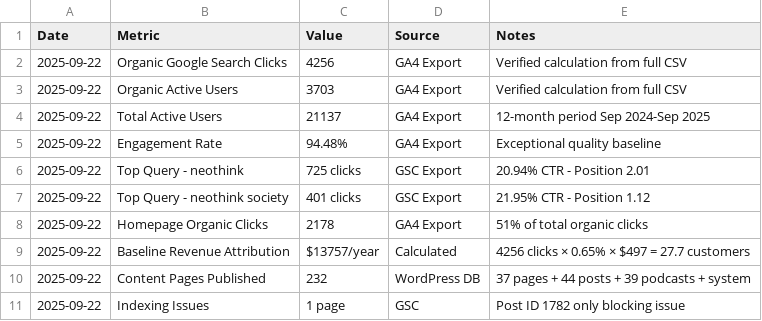
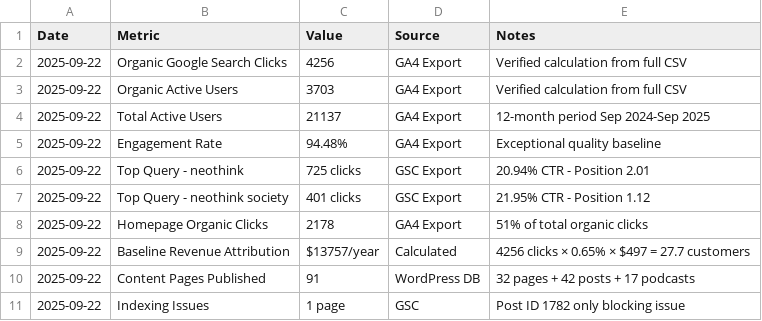
Before and after one commit to neothink-society/neothink.com, a CSV file: data/metrics.csv, drawn as a sheet.

```diff
--- a/data/metrics.csv
+++ b/data/metrics.csv
@@ -9,3 +9,3 @@ Date,Metric,Value,Source,Notes
 2025-09-22,Baseline Revenue Attribution,$13757/year,Calculated,4256 clicks × 0.65% × $497 = 27.7 customers
-2025-09-22,Content Pages Published,232,WordPress DB,37 pages + 44 posts + 39 podcasts + system
+2025-09-22,Content Pages Published,91,WordPress DB,32 pages + 42 posts + 17 podcasts
 2025-09-22,Indexing Issues,1 page,GSC,Post ID 1782 only blocking issue
```
Also changed, not shown: 6 other files.
